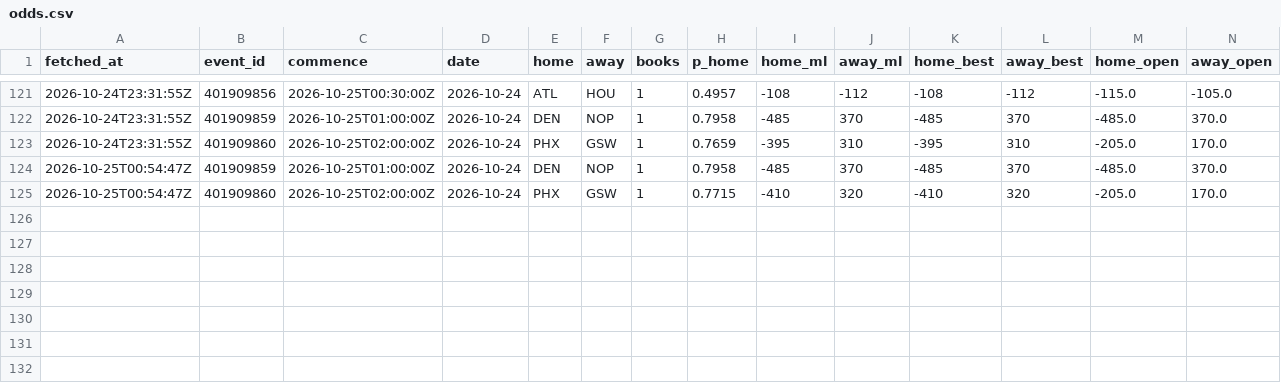
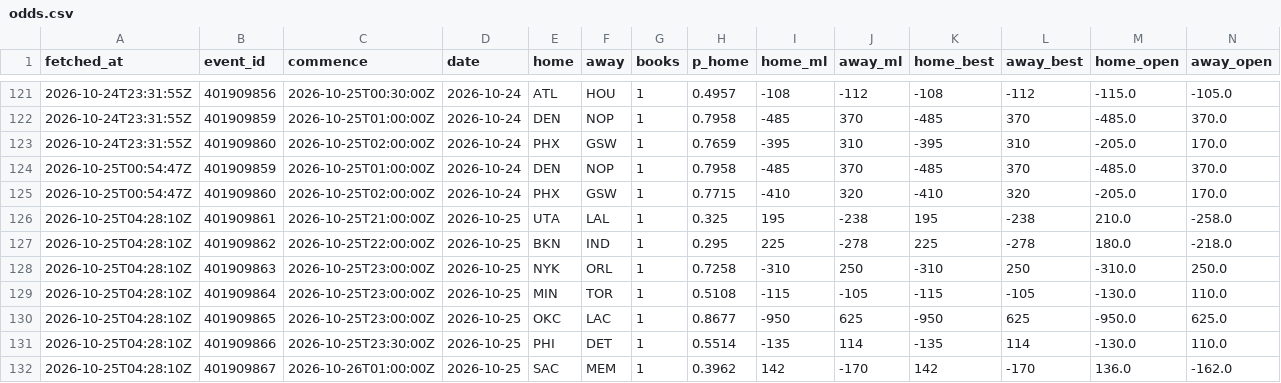
Before and after one commit to eseto9/NBA-Model, a CSV file: log/odds.csv, drawn as a sheet; only a part is shown, gaps mark what is left out; rows hold the shown columns only; the diff names each change by its address in the sheet, - before the commit and + after, or states it on an @@ line.

```diff
--- a/log/odds.csv
+++ b/log/odds.csv
+row 126: 2026-10-25T04:28:10Z | 401909861 | 2026-10-25T21:00:00Z | 2026-10-25 | UTA | LAL | 1 | 0.325 | 195 | -238 | 195 | -238 | 210.0 | -258.0
+row 127: 2026-10-25T04:28:10Z | 401909862 | 2026-10-25T22:00:00Z | 2026-10-25 | BKN | IND | 1 | 0.295 | 225 | -278 | 225 | -278 | 180.0 | -218.0
+row 128: 2026-10-25T04:28:10Z | 401909863 | 2026-10-25T23:00:00Z | 2026-10-25 | NYK | ORL | 1 | 0.7258 | -310 | 250 | -310 | 250 | -310.0 | 250.0
+row 129: 2026-10-25T04:28:10Z | 401909864 | 2026-10-25T23:00:00Z | 2026-10-25 | MIN | TOR | 1 | 0.5108 | -115 | -105 | -115 | -105 | -130.0 | 110.0
+row 130: 2026-10-25T04:28:10Z | 401909865 | 2026-10-25T23:00:00Z | 2026-10-25 | OKC | LAC | 1 | 0.8677 | -950 | 625 | -950 | 625 | -950.0 | 625.0
+row 131: 2026-10-25T04:28:10Z | 401909866 | 2026-10-25T23:30:00Z | 2026-10-25 | PHI | DET | 1 | 0.5514 | -135 | 114 | -135 | 114 | -130.0 | 110.0
+row 132: 2026-10-25T04:28:10Z | 401909867 | 2026-10-26T01:00:00Z | 2026-10-25 | SAC | MEM | 1 | 0.3962 | 142 | -170 | 142 | -170 | 136.0 | -162.0
```
Also changed, not shown: 2 other files.
